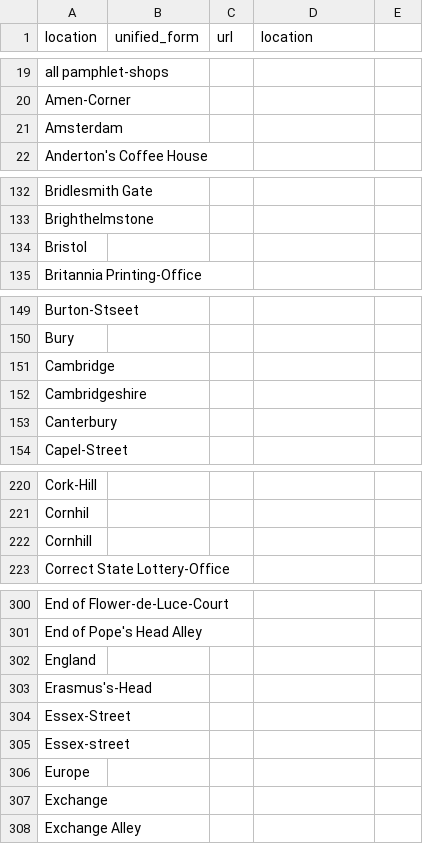
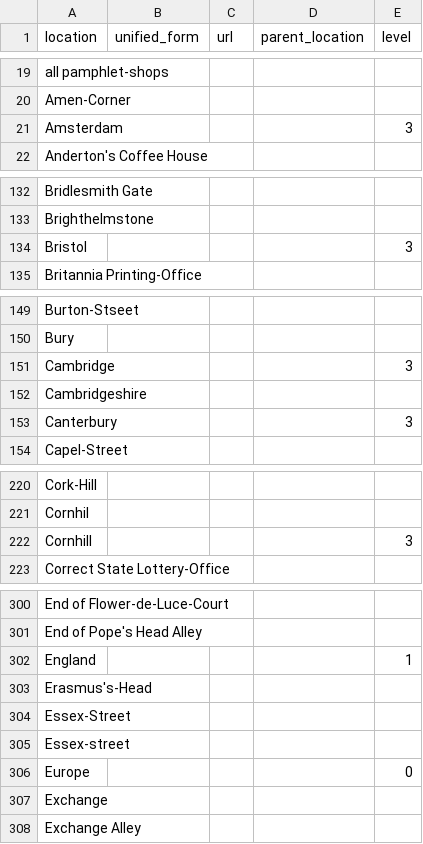
Before and after one commit to COMHIS/estc, a CSV file: inst/extdata/publisher_locations.csv, drawn as a sheet; only a part is shown, gaps mark what is left out; the diff covers the shown part only.

```diff
--- a/inst/extdata/publisher_locations.csv
+++ b/inst/extdata/publisher_locations.csv
@@ -1 +1 @@
-location,unified_form,url,location
+location,unified_form,url,parent_location,level
@@ -21 +21 @@ Amen-Corner,,,
-Amsterdam,,,
+Amsterdam,,,,3
@@ -134 +134 @@ Brighthelmstone,,,
-Bristol,,,
+Bristol,,,,3
@@ -151 +151 @@ Bury,,,
-Cambridge,,,
+Cambridge,,,,3
@@ -153 +153 @@ Cambridgeshire,,,
-Canterbury,,,
+Canterbury,,,,3
@@ -222 +222 @@ Cornhil,,,
-Cornhill,,,
+Cornhill,,,,3
@@ -302 +302 @@ End of Pope's Head Alley,,,
-England,,,
+England,,,,1
@@ -306 +306 @@ Essex-street,,,
-Europe,,,
+Europe,,,,0
```
Also changed, not shown: 1 removed row and 105 edited cells elsewhere in this file, 16 other files.
